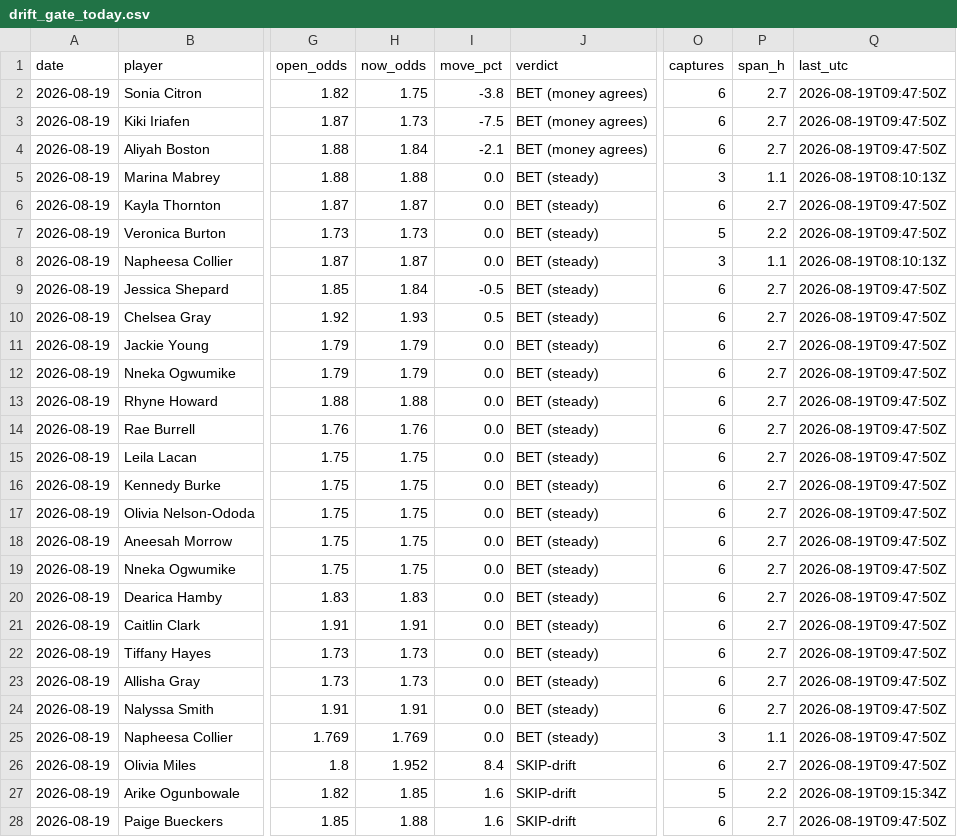
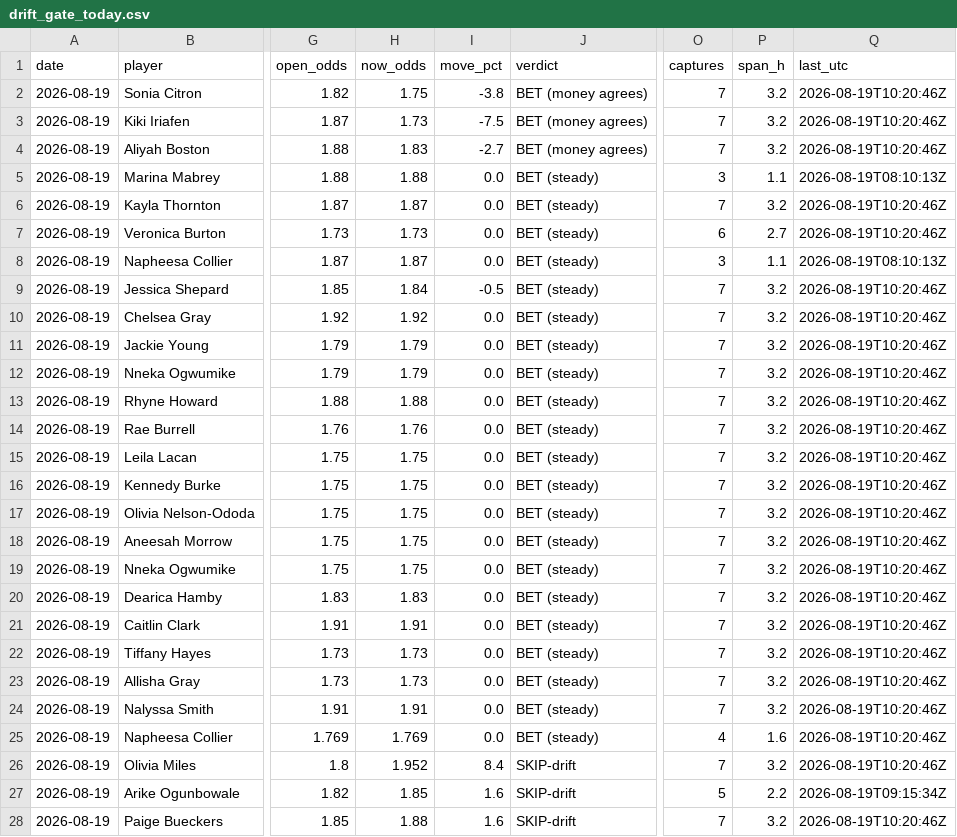
Before and after one commit to JollyChenn/wnba-line-capture, a CSV file: drift_gate_today.csv, drawn as a sheet; only a part is shown, gaps mark what is left out; the diff names each change by its address in the sheet, - before the commit and + after, or states it on an @@ line.

```diff
--- a/drift_gate_today.csv
+++ b/drift_gate_today.csv
-O2:O4 (captures): 6
+O2:O4 (captures): 7
-P2:P4 (span_h): 2.7
+P2:P4 (span_h): 3.2
-Q2:Q4 (last_utc): 2026-08-19T09:47:50Z
+Q2:Q4 (last_utc): 2026-08-19T10:20:46Z
-H4 (now_odds): 1.84
+H4 (now_odds): 1.83
-I4 (move_pct): -2.1
+I4 (move_pct): -2.7
-O6 (captures): 6
+O6 (captures): 7
-P6 (span_h): 2.7
+P6 (span_h): 3.2
-Q6:Q7 (last_utc): 2026-08-19T09:47:50Z
+Q6:Q7 (last_utc): 2026-08-19T10:20:46Z
-O7 (captures): 5
+O7 (captures): 6
-P7 (span_h): 2.2
+P7 (span_h): 2.7
-O9:O24 (captures): 6
+O9:O24 (captures): 7
-P9:P24 (span_h): 2.7
+P9:P24 (span_h): 3.2
-Q9:Q26 (last_utc): 2026-08-19T09:47:50Z
+Q9:Q26 (last_utc): 2026-08-19T10:20:46Z
-H10 (now_odds): 1.93
+H10 (now_odds): 1.92
-I10 (move_pct): 0.5
+I10 (move_pct): 0.0
-O25 (captures): 3
+O25 (captures): 4
-P25 (span_h): 1.1
+P25 (span_h): 1.6
-O26 (captures): 6
+O26 (captures): 7
-P26 (span_h): 2.7
+P26 (span_h): 3.2
-O28 (captures): 6
+O28 (captures): 7
-P28 (span_h): 2.7
+P28 (span_h): 3.2
-Q28 (last_utc): 2026-08-19T09:47:50Z
+Q28 (last_utc): 2026-08-19T10:20:46Z
```
Also changed, not shown: 5 other files.
